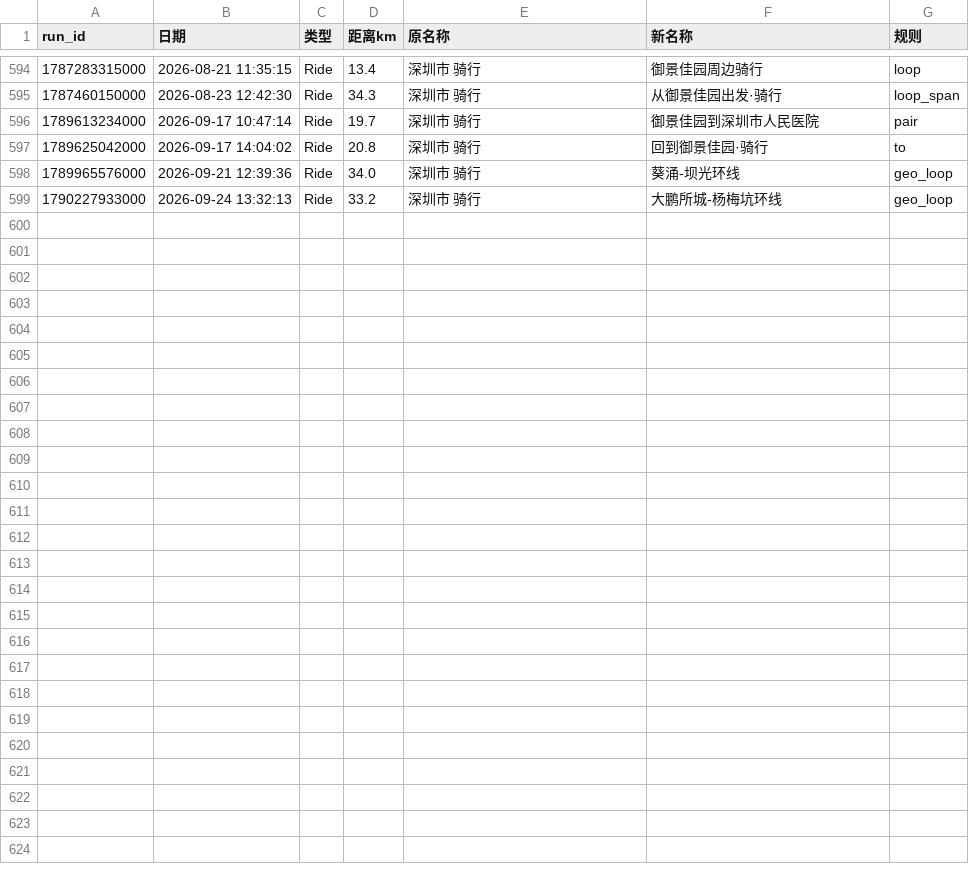
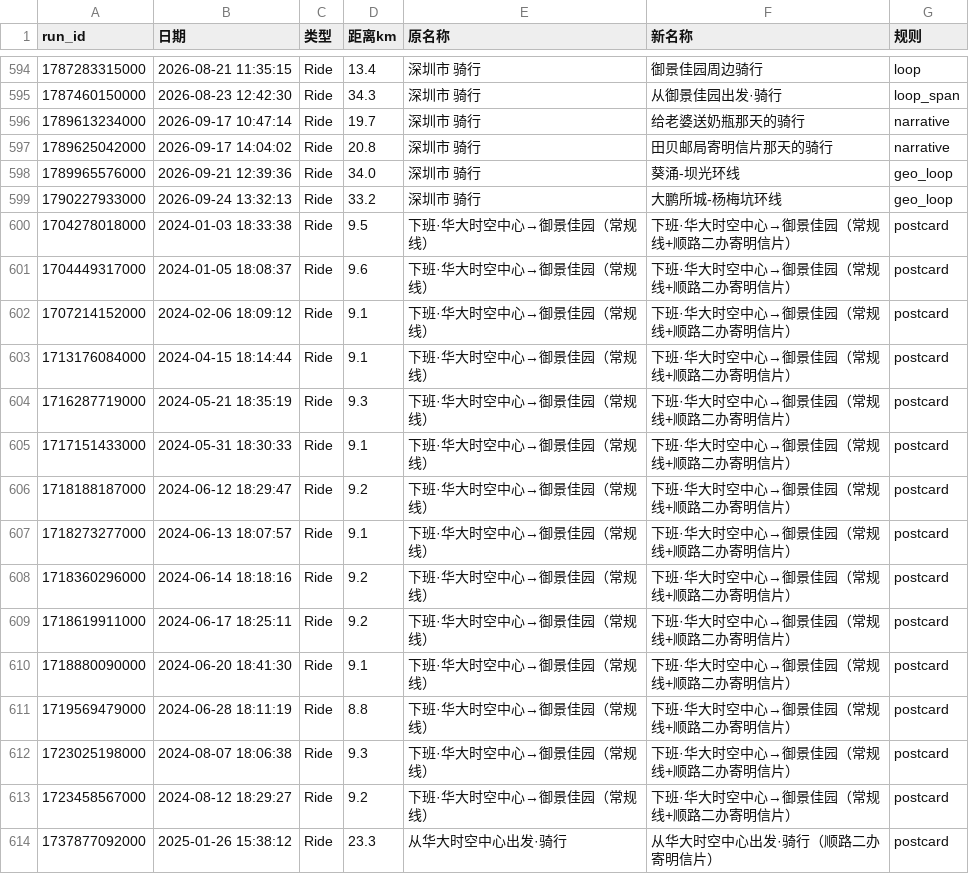
Before and after one commit to arthurfsy2/workouts_page_fsy, a CSV file: _tmp_rename_full.csv, drawn as a sheet; only a part is shown, gaps mark what is left out; the diff covers the shown part only.

```diff
--- a/_tmp_rename_full.csv
+++ b/_tmp_rename_full.csv
@@ -595,5 +595,20 @@
 1787460150000,2026-08-23 12:42:30,Ride,34.3,深圳市 骑行,从御景佳园出发·骑行,loop_span
-1789613234000,2026-09-17 10:47:14,Ride,19.7,深圳市 骑行,御景佳园到深圳市人民医院,pair
-1789625042000,2026-09-17 14:04:02,Ride,20.8,深圳市 骑行,回到御景佳园·骑行,to
+1789613234000,2026-09-17 10:47:14,Ride,19.7,深圳市 骑行,给老婆送奶瓶那天的骑行,narrative
+1789625042000,2026-09-17 14:04:02,Ride,20.8,深圳市 骑行,田贝邮局寄明信片那天的骑行,narrative
 1789965576000,2026-09-21 12:39:36,Ride,34.0,深圳市 骑行,葵涌-坝光环线,geo_loop
 1790227933000,2026-09-24 13:32:13,Ride,33.2,深圳市 骑行,大鹏所城-杨梅坑环线,geo_loop
+1704278018000,2024-01-03 18:33:38,Ride,9.5,下班·华大时空中心→御景佳园（常规线）,下班·华大时空中心→御景佳园（常规线+顺路二办寄明信片）,postcard
+1704449317000,2024-01-05 18:08:37,Ride,9.6,下班·华大时空中心→御景佳园（常规线）,下班·华大时空中心→御景佳园（常规线+顺路二办寄明信片）,postcard
+1707214152000,2024-02-06 18:09:12,Ride,9.1,下班·华大时空中心→御景佳园（常规线）,下班·华大时空中心→御景佳园（常规线+顺路二办寄明信片）,postcard
+1713176084000,2024-04-15 18:14:44,Ride,9.1,下班·华大时空中心→御景佳园（常规线）,下班·华大时空中心→御景佳园（常规线+顺路二办寄明信片）,postcard
+1716287719000,2024-05-21 18:35:19,Ride,9.3,下班·华大时空中心→御景佳园（常规线）,下班·华大时空中心→御景佳园（常规线+顺路二办寄明信片）,postcard
+1717151433000,2024-05-31 18:30:33,Ride,9.1,下班·华大时空中心→御景佳园（常规线）,下班·华大时空中心→御景佳园（常规线+顺路二办寄明信片）,postcard
+1718188187000,2024-06-12 18:29:47,Ride,9.2,下班·华大时空中心→御景佳园（常规线）,下班·华大时空中心→御景佳园（常规线+顺路二办寄明信片）,postcard
+1718273277000,2024-06-13 18:07:57,Ride,9.1,下班·华大时空中心→御景佳园（常规线）,下班·华大时空中心→御景佳园（常规线+顺路二办寄明信片）,postcard
+1718360296000,2024-06-14 18:18:16,Ride,9.2,下班·华大时空中心→御景佳园（常规线）,下班·华大时空中心→御景佳园（常规线+顺路二办寄明信片）,postcard
+1718619911000,2024-06-17 18:25:11,Ride,9.2,下班·华大时空中心→御景佳园（常规线）,下班·华大时空中心→御景佳园（常规线+顺路二办寄明信片）,postcard
+1718880090000,2024-06-20 18:41:30,Ride,9.1,下班·华大时空中心→御景佳园（常规线）,下班·华大时空中心→御景佳园（常规线+顺路二办寄明信片）,postcard
+1719569479000,2024-06-28 18:11:19,Ride,8.8,下班·华大时空中心→御景佳园（常规线）,下班·华大时空中心→御景佳园（常规线+顺路二办寄明信片）,postcard
+1723025198000,2024-08-07 18:06:38,Ride,9.3,下班·华大时空中心→御景佳园（常规线）,下班·华大时空中心→御景佳园（常规线+顺路二办寄明信片）,postcard
+1723458567000,2024-08-12 18:29:27,Ride,9.2,下班·华大时空中心→御景佳园（常规线）,下班·华大时空中心→御景佳园（常规线+顺路二办寄明信片）,postcard
+1737877092000,2025-01-26 15:38:12,Ride,23.3,从华大时空中心出发·骑行,从华大时空中心出发·骑行（顺路二办寄明信片）,postcard
```
Also changed, not shown: 9 added rows elsewhere in this file, 3 other files.
